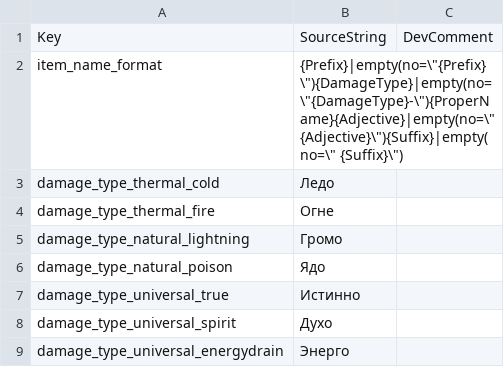
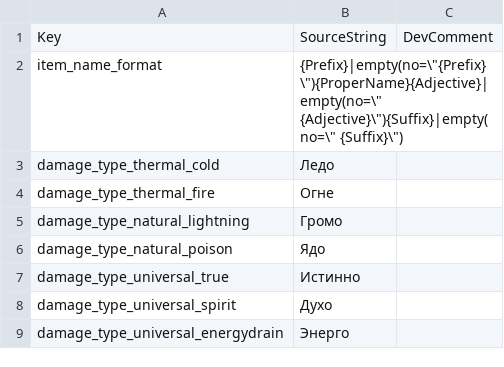
Before and after one commit to Waifus-Grace/TQ2-Mods, a CSV file: Russian/TQ2/Content/TQ2/Data/Text/Items/st_item_names.csv, drawn as a sheet; only a part is shown.

```diff
--- a/Russian/TQ2/Content/TQ2/Data/Text/Items/st_item_names.csv
+++ b/Russian/TQ2/Content/TQ2/Data/Text/Items/st_item_names.csv
@@ -1,3 +1,3 @@
 "Key","SourceString","DevComment"
-"item_name_format","{Prefix}|empty(no=\""{Prefix} \""){DamageType}|empty(no=\""{DamageType}-\""){ProperName}{Adjective}|empty(no=\"" {Adjective}\""){Suffix}|empty(no=\"" {Suffix}\"")",""
+"item_name_format","{Prefix}|empty(no=\""{Prefix} \""){ProperName}{Adjective}|empty(no=\"" {Adjective}\""){Suffix}|empty(no=\"" {Suffix}\"")",""
 "damage_type_thermal_cold","Ледо",""
```
Also changed, not shown: Russian/TQ2/Content/TQ2/Data/Text/Masteries/st_masteries.csv, Russian/TQ2/Content/TQ2/Data/Text/Masteries/st_mastery_core_actives.csv, 9 other files.
